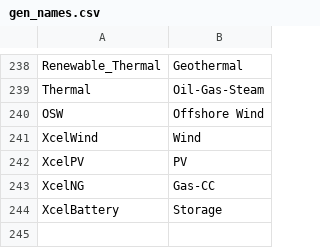
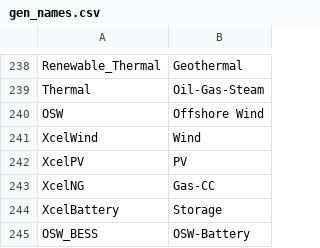
Before and after one commit to NREL/Marmot, a CSV file: marmot/mapping_folder/gen_names.csv, drawn as a sheet; only a part is shown, gaps mark what is left out.

```diff
--- a/marmot/mapping_folder/gen_names.csv
+++ b/marmot/mapping_folder/gen_names.csv
@@ -244 +244,2 @@ XcelNG,Gas-CC
 XcelBattery,Storage
+OSW_BESS,OSW-Battery
```
Also changed, not shown: 31 other files.
